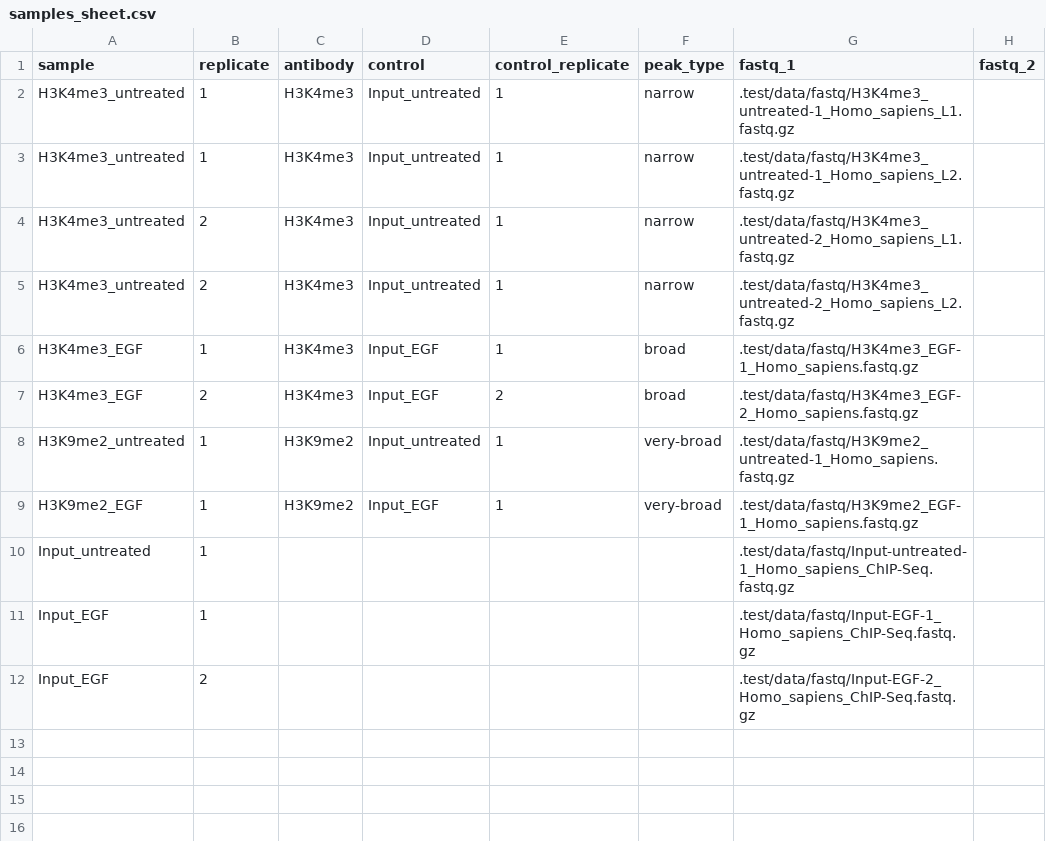
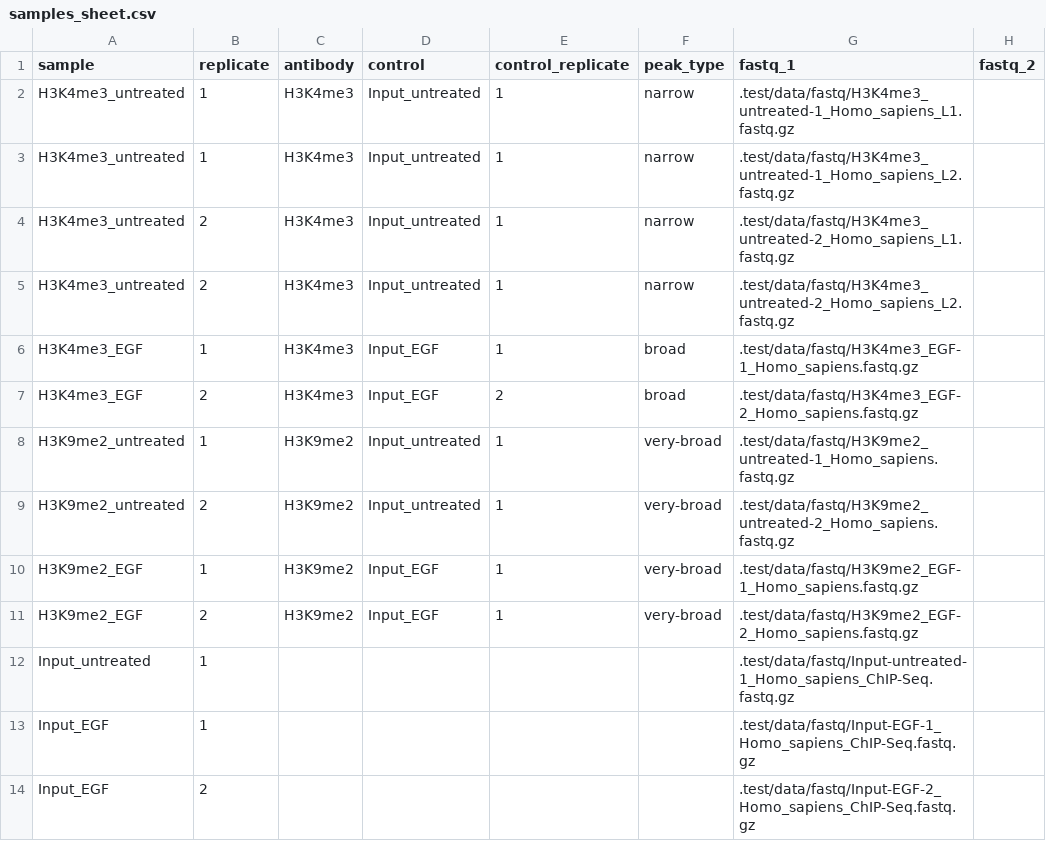
Before and after one commit to DavideBrex/SpikeFlow, a CSV file: config/samples_sheet.csv, drawn as a sheet; the diff names each change by its address in the sheet, - before the commit and + after, or states it on an @@ line.

Commit message:
feat: added rep peaks merge and peak annototation (#7)
* added rep peaks merge and peak annot

* fixed epty df error in qc scripts

```diff
--- a/config/samples_sheet.csv
+++ b/config/samples_sheet.csv
+row 9: H3K9me2_untreated | 2 | H3K9me2 | Input_untreated | 1 | very-broad | .test/data/fastq/H3K9me2_untreated-2_Homo_sapiens.fastq.gz
+row 11: H3K9me2_EGF | 2 | H3K9me2 | Input_EGF | 1 | very-broad | .test/data/fastq/H3K9me2_EGF-2_Homo_sapiens.fastq.gz
```
Also changed, not shown: .test/config/samples_sheet.csv, 15 other files.
